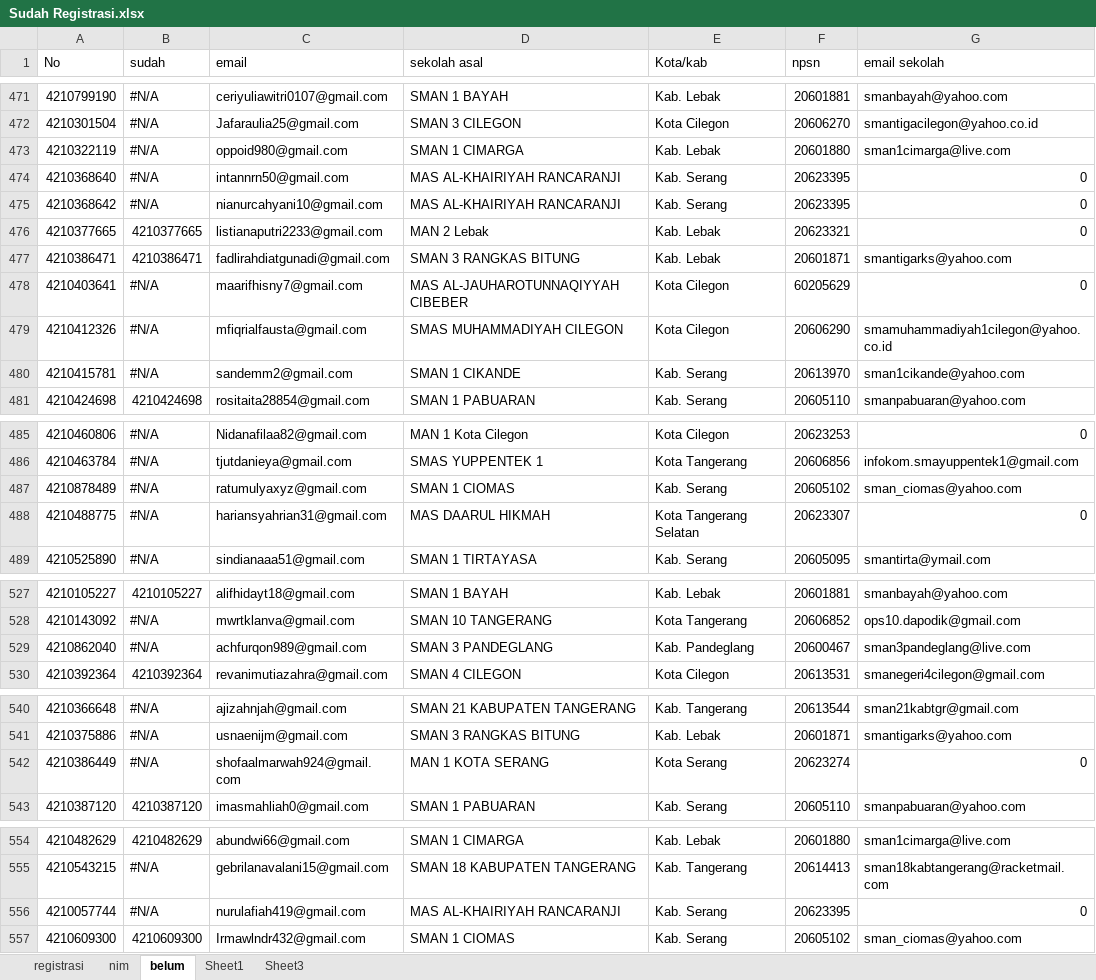
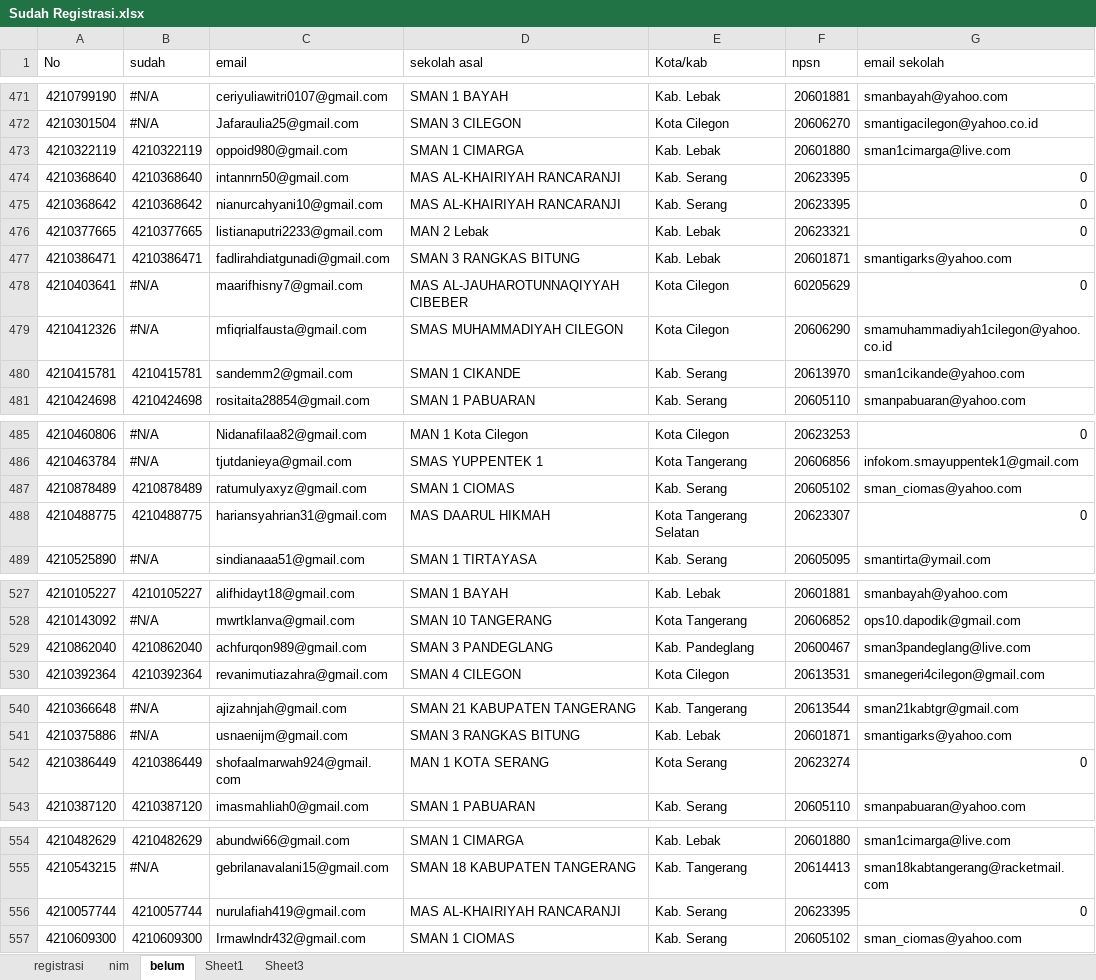
Before and after one commit to tirtareg/21snm, an Excel workbook: Sudah Registrasi.xlsx, sheet belum, drawn as a sheet; only a part is shown, gaps mark what is left out; values as stored, in another font and other column widths than the file's, no cell formats; the diff covers the shown part only; the diff names each change by its address in the sheet, - before the commit and + after, or states it on an @@ line.

```diff
--- a/Sudah Registrasi.xlsx (sheet belum)
+++ b/Sudah Registrasi.xlsx (sheet belum)
-B473 (sudah): #N/A
+B473 (sudah): 4210322119
-B474 (sudah): #N/A
+B474 (sudah): 4210368640
-B475 (sudah): #N/A
+B475 (sudah): 4210368642
-B480 (sudah): #N/A
+B480 (sudah): 4210415781
-B487 (sudah): #N/A
+B487 (sudah): 4210878489
-B488 (sudah): #N/A
+B488 (sudah): 4210488775
-B529 (sudah): #N/A
+B529 (sudah): 4210862040
-B542 (sudah): #N/A
+B542 (sudah): 4210386449
-B556 (sudah): #N/A
+B556 (sudah): 4210057744
```
Also changed, not shown: 13 edited cells elsewhere in this sheet, sheet registrasi, cell formats, docs/Sudah Registrasi.xlsx, docs/snmptn.xlsx, 2 other files.
